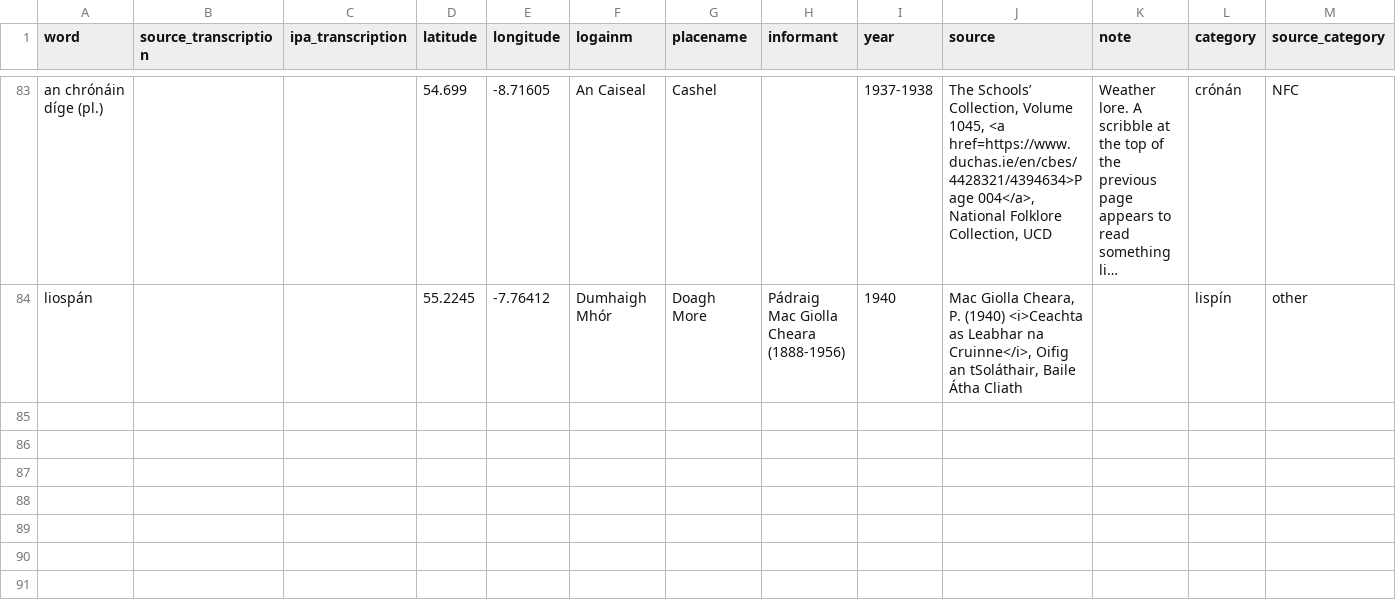
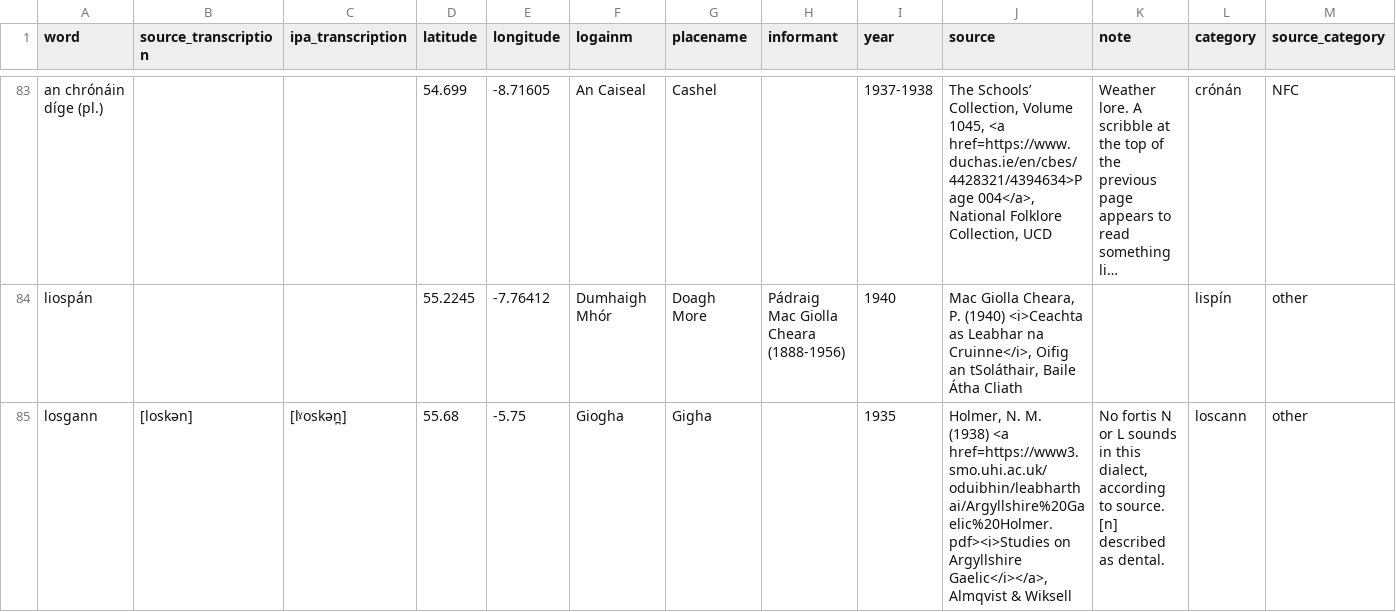
Before and after one commit to lochsh/mclaug, a CSV file: content/images/froganna/data.csv, drawn as a sheet; only a part is shown, gaps mark what is left out; long unchanged cells end in …; the diff names each change by its address in the sheet, - before the commit and + after, or states it on an @@ line.

Commit message:
add gigha frog

```diff
--- a/content/images/froganna/data.csv
+++ b/content/images/froganna/data.csv
+row 85: losgann | [loskən] | [lˠoskən̪] | 55.68 | -5.75 | Giogha | Gigha |  | 1935 | Holmer, N. M. (1938) <a href=https://www3.smo.uhi.ac.uk/oduibhin/leabharthai/Argyllshire%20Gaelic%20Holmer.pdf><i>Studies on Argyllshire Gaelic</i></a>, Almqvist & Wiksell | No fortis N or L sounds in this dialect, according to source. [n] described as dental. | loscann | other
```
